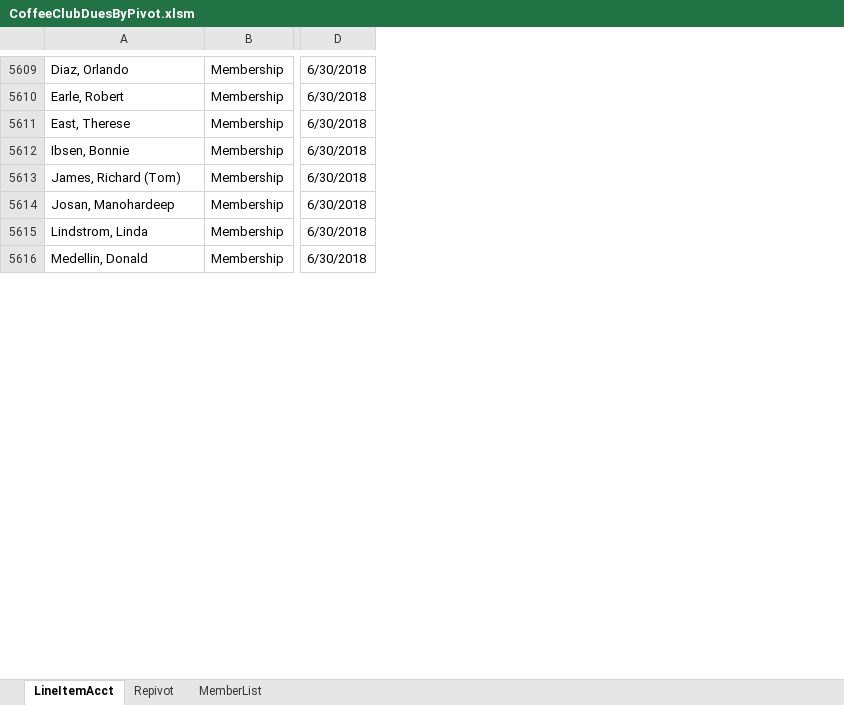
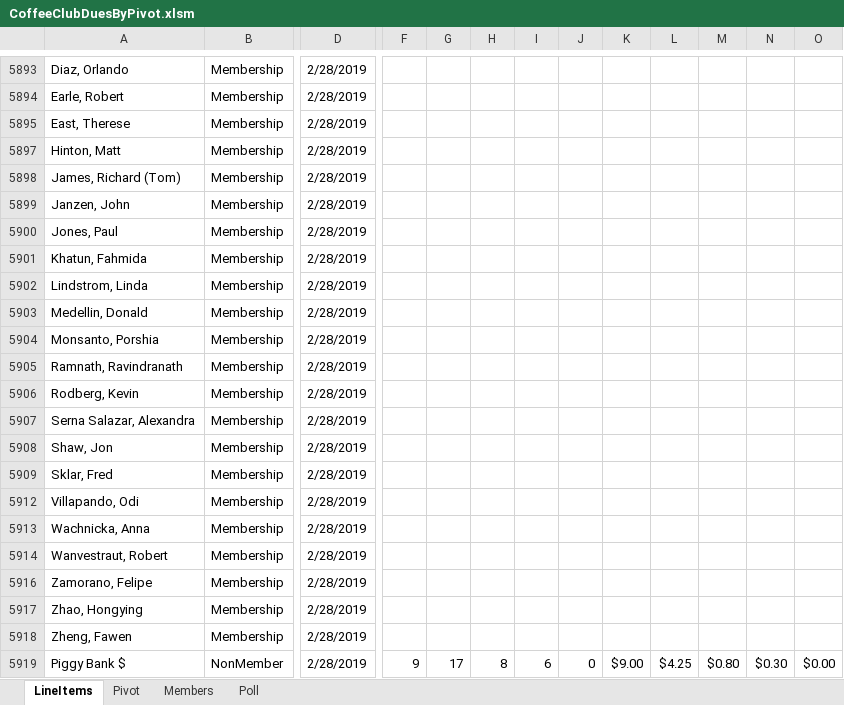
Before and after one commit to KevinRodberg/CoffeeClubMaintenance, an Excel workbook: CoffeeClubDuesByPivot.xlsm, sheet LineItems, drawn as a sheet; only a part is shown, gaps mark what is left out; values as stored, in another font and other column widths than the file's, no cell formats; conditional formats not drawn; removed rows and columns are numbered as before the commit, all else as after; rows hold the shown columns only; the diff covers the shown part only; the diff names each change by its address in the sheet, - before the commit and + after, or states it on an @@ line.

Commit message:
Updated spreadhseet.  Minor changes have been made to VBA including revisions needed for Windows 10 shell

```diff
--- a/CoffeeClubDuesByPivot.xlsm (sheet LineItems)
+++ b/CoffeeClubDuesByPivot.xlsm (sheet LineItems)
-sheet tab: LineItemAcct
+sheet tab: LineItems
-sheet tab: Repivot
+sheet tab: Pivot
-sheet tab: MemberList
+sheet tab: Members
+sheet tab: Poll
-column D, rows 5609-5616: all 6/30/2018
+column D, rows 5893-5899: all 2/28/2019; rows 5902-5903: 2/28/2019 | 2/28/2019
+column F, empty
+column G, empty
+column H, empty
+column I, empty
+column J, empty
+column K, empty
+column L, empty
+column M, empty
+column N, empty
+column O, empty
-A5897: Ibsen, Bonnie
+A5897: Hinton, Matt
-A5899: Josan, Manohardeep
+A5899: Janzen, John
+row 5900: Jones, Paul | Membership | 2/28/2019
+row 5901: Khatun, Fahmida | Membership | 2/28/2019
+row 5904: Monsanto, Porshia | Membership | 2/28/2019
@@ row 5460 moved to row 5905: Ramnath, Ravindranath @@
@@ row 5461 moved to row 5906: Rodberg, Kevin @@
+row 5907: Serna Salazar, Alexandra | Membership | 2/28/2019
@@ row 5462 moved to row 5908: Shaw, Jon @@
@@ row 5463 moved to row 5909: Sklar, Fred @@
@@ row 5466 moved to row 5912: Villapando, Odi @@
@@ row 5467 moved to row 5913: Wachnicka, Anna @@
+row 5914: Wanvestraut, Robert | Membership | 2/28/2019
@@ row 5469 moved to row 5916: Zamorano, Felipe @@
@@ row 5470 moved to row 5917: Zhao, Hongying @@
@@ row 5471 moved to row 5918: Zheng, Fawen @@
+row 5919: Piggy Bank $ | NonMember | 2/28/2019 | 9 | 17 | 8 | 6 | 0 | $9.00 | $4.25 | $0.80 | $0.30 | $0.00
```
Also changed, not shown: 147 added rows, 1 removed row, 61 moved rows, 60 hidden or unhidden rows and 37 edited cells elsewhere in this sheet, sheet Pivot, sheet Members, cell formats, formulas that keep their value, hidden cells, charts or pictures.
